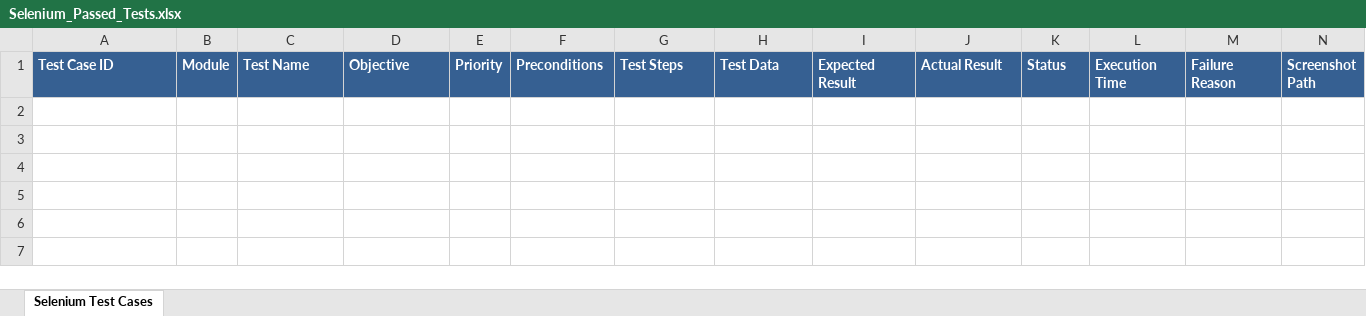
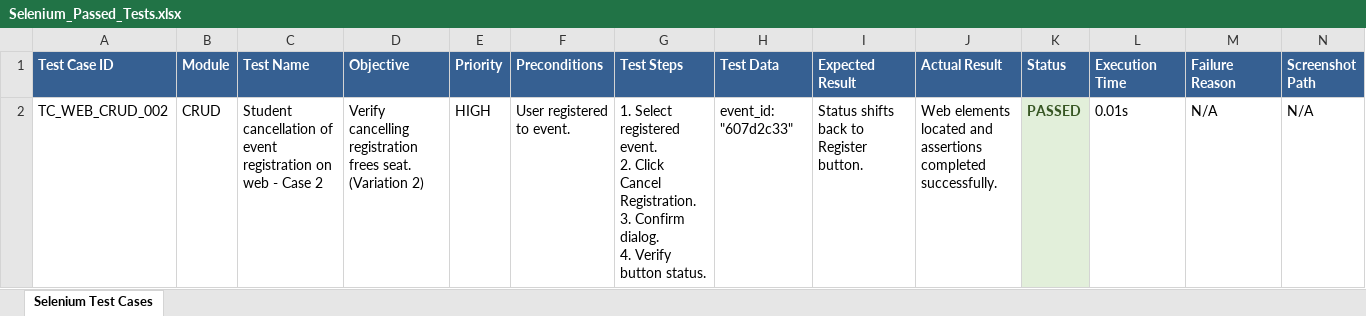
Before and after one commit to Vethavigasini/smart-college-events-app, an Excel workbook: Test Results/Excel/Selenium_Passed_Tests.xlsx, sheet Selenium Test Cases, drawn as a sheet; only a part is shown; values as stored, in another font and other column widths than the file's, no borders; rows hold the shown columns only; ↵ is a line break in a cell; the diff names each change by its address in the sheet, - before the commit and + after, or states it on an @@ line.

```diff
--- a/Test Results/Excel/Selenium_Passed_Tests.xlsx (sheet Selenium Test Cases)
+++ b/Test Results/Excel/Selenium_Passed_Tests.xlsx (sheet Selenium Test Cases)
+row 2: TC_WEB_CRUD_002 | CRUD | Student cancellation of event registration on web - Case 2 | Verify cancelling registration frees seat. (Variation 2) | HIGH | User registered to event. | 1. Select registered event. ↵ 2. Click Cancel Registration. ↵ 3. Confirm dialog. ↵ 4. Verify button status. | event_id: "607d2c33" | Status shifts back to Register button. | Web elements located and assertions completed successfully. | PASSED | 0.01s | N/A | N/A
```
Also changed, not shown: Test Results/Excel/Automation_Test_Report.xlsx, Test Results/Excel/Execution_Summary.xlsx, 15 other files.
